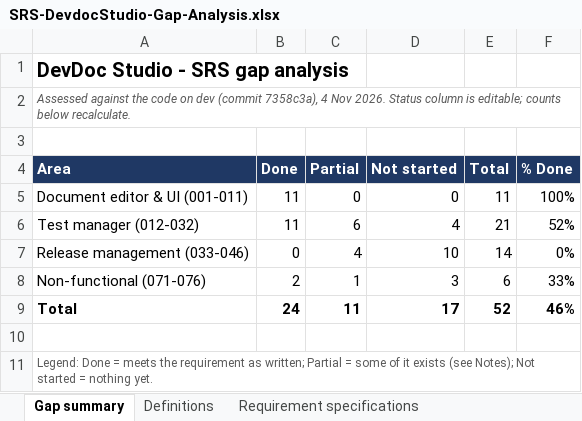
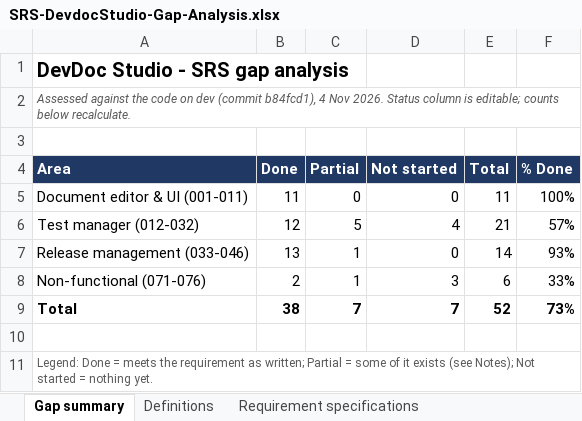
Before and after one commit to karthikbalaji1650/devdoc.prototype, an Excel workbook: docs/planning/SRS-DevdocStudio-Gap-Analysis.xlsx, sheet Gap summary, drawn as a sheet; values as stored, in another font and other column widths than the file's, no borders; the diff names each change by its address in the sheet, - before the commit and + after, or states it on an @@ line.

```diff
--- a/docs/planning/SRS-DevdocStudio-Gap-Analysis.xlsx (sheet Gap summary)
+++ b/docs/planning/SRS-DevdocStudio-Gap-Analysis.xlsx (sheet Gap summary)
-A2 (Area): …dev (commit 7358c3a), 4 Nov…
+A2 (Area): …dev (commit b84fcd1), 4 Nov…
-B6 (Done): 11
+B6 (Done): 12
-C6 (Partial): 6
+C6 (Partial): 5
-F6 (% Done): 52%
+F6 (% Done): 57%
-B7 (Done): 0
+B7 (Done): 13
-C7 (Partial): 4
+C7 (Partial): 1
-D7 (Not started): 10
+D7 (Not started): 0
-F7 (% Done): 0%
+F7 (% Done): 93%
-B9 (Done): 24
+B9 (Done): 38
-C9 (Partial): 11
+C9 (Partial): 7
-D9 (Not started): 17
+D9 (Not started): 7
-F9 (% Done): 46%
+F9 (% Done): 73%
```
Also changed, not shown: sheet Requirement specifications, 1 other file.
